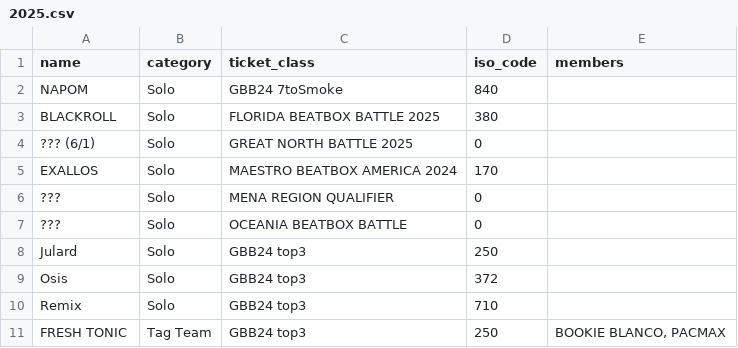
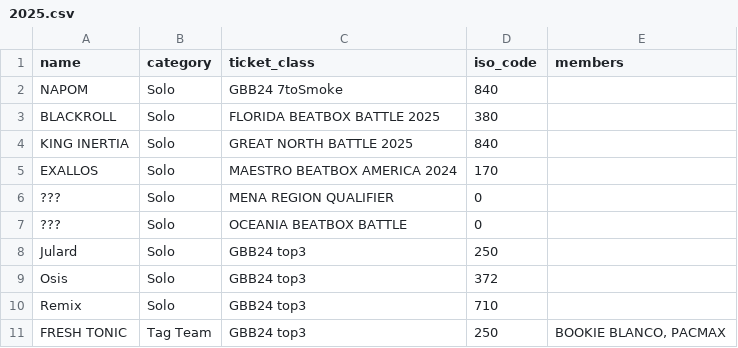
Before and after one commit to shumizu418128/gbbinfo2.0, a CSV file: app/database/participants/2025.csv, drawn as a sheet; only a part is shown.

Commit message:
GNB結果

```diff
--- a/app/database/participants/2025.csv
+++ b/app/database/participants/2025.csv
@@ -3,3 +3,3 @@ NAPOM,Solo,GBB24 7toSmoke,840,
 BLACKROLL,Solo,FLORIDA BEATBOX BATTLE 2025,380,
-??? (6/1),Solo,GREAT NORTH BATTLE 2025,0,
+KING INERTIA,Solo,GREAT NORTH BATTLE 2025,840,
 EXALLOS,Solo,MAESTRO BEATBOX AMERICA 2024,170,
```
